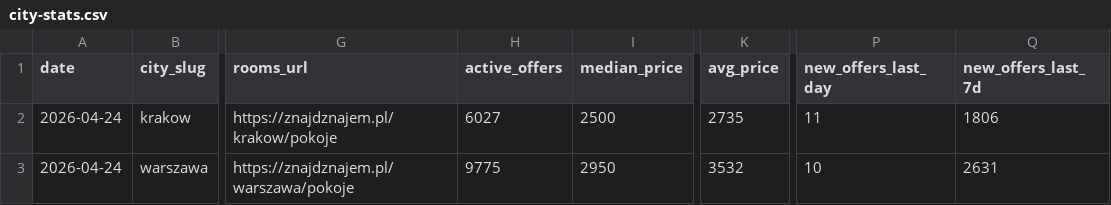
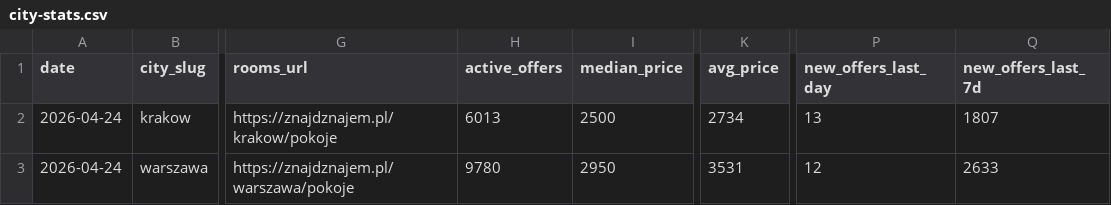
Before and after one commit to Maciek-roboblog/znajdznajem-open-data, a CSV file: data/latest/city-stats.csv, drawn as a sheet; only a part is shown, gaps mark what is left out; the diff names each change by its address in the sheet, - before the commit and + after, or states it on an @@ line.

Commit message:
data: weekly snapshot 2026-W17 + reports for 2026-04

```diff
--- a/data/latest/city-stats.csv
+++ b/data/latest/city-stats.csv
-H2 (active_offers): 6027
+H2 (active_offers): 6013
-K2 (avg_price): 2735
+K2 (avg_price): 2734
-P2 (new_offers_last_day): 11
+P2 (new_offers_last_day): 13
-Q2 (new_offers_last_7d): 1806
+Q2 (new_offers_last_7d): 1807
-H3 (active_offers): 9775
+H3 (active_offers): 9780
-K3 (avg_price): 3532
+K3 (avg_price): 3531
-P3 (new_offers_last_day): 10
+P3 (new_offers_last_day): 12
-Q3 (new_offers_last_7d): 2631
+Q3 (new_offers_last_7d): 2633
```
Also changed, not shown: data/weekly/2026-W17/city-stats.csv, 7 other files.
